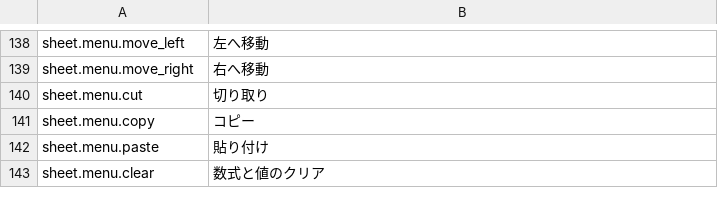
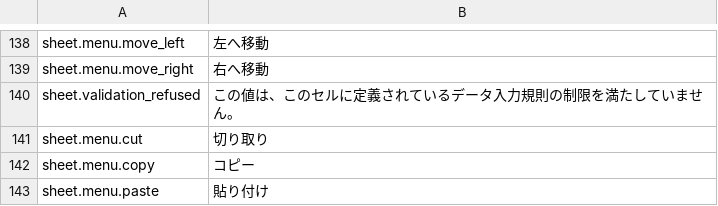
Before and after one commit to jade-rs/jade-office, a TSV file: crates/jade-gpui-app/i18n/ja.tsv, drawn as a sheet; only a part is shown, gaps mark what is left out; the shorter side is filled out with more unchanged rows; the diff names each change by its address in the sheet, - before the commit and + after, or states it on an @@ line.

```diff
--- a/crates/jade-gpui-app/i18n/ja.tsv
+++ b/crates/jade-gpui-app/i18n/ja.tsv
+row 140: sheet.validation_refused | この値は、このセルに定義されているデータ入力規則の制限を満たしていません。
```
Also changed, not shown: crates/jade-gpui-app/i18n/en.tsv, 4 other files.
